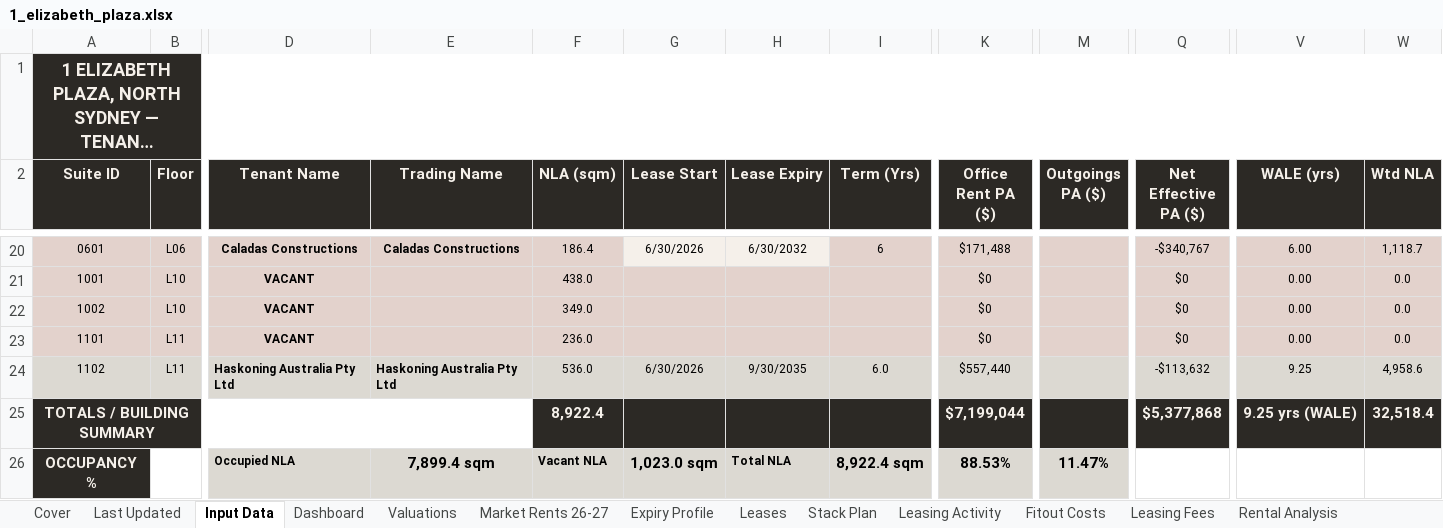
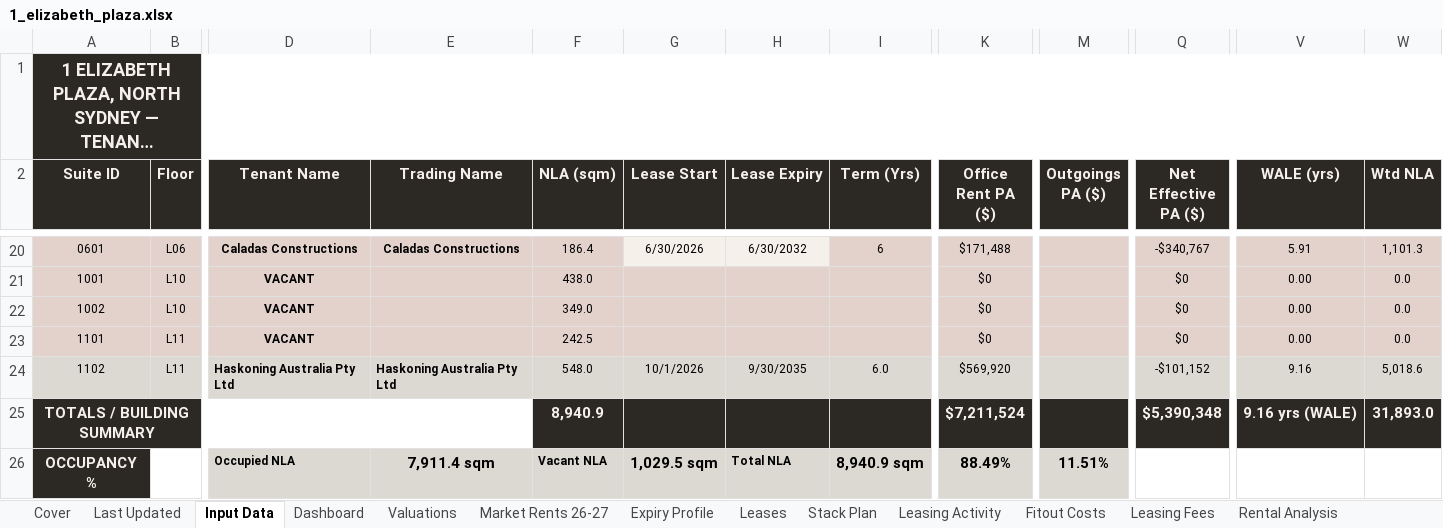
Before and after one commit to JakeG-Dakota/portfolio-dashboard-v2, an Excel workbook: public/data/1_elizabeth_plaza.xlsx, sheet Input Data, drawn as a sheet; only a part is shown, gaps mark what is left out; long unchanged cells end in …; values as stored, in another font and other column widths than the file's, no borders; the diff covers the shown part only; the diff names each change by its address in the sheet, - before the commit and + after, or states it on an @@ line.

```diff
--- a/public/data/1_elizabeth_plaza.xlsx (sheet Input Data)
+++ b/public/data/1_elizabeth_plaza.xlsx (sheet Input Data)
-V20 (WALE (yrs)): 6.00
+V20 (WALE (yrs)): 5.91
-W20 (Wtd NLA): 1,118.7
+W20 (Wtd NLA): 1,101.3
-F23 (NLA (sqm)): 236.0
+F23 (NLA (sqm)): 242.5
-F24 (NLA (sqm)): 536.0
+F24 (NLA (sqm)): 548.0
-G24 (Lease Start): 6/30/2026
+G24 (Lease Start): 10/1/2026
-K24 (Office Rent PA ($)): $557,440
+K24 (Office Rent PA ($)): $569,920
-Q24 (Net Effective PA ($)): -$113,632
+Q24 (Net Effective PA ($)): -$101,152
-V24 (WALE (yrs)): 9.25
+V24 (WALE (yrs)): 9.16
-W24 (Wtd NLA): 4,958.6
+W24 (Wtd NLA): 5,018.6
-F25 (NLA (sqm)): 8,922.4
+F25 (NLA (sqm)): 8,940.9
-K25 (Office Rent PA ($)): $7,199,044
+K25 (Office Rent PA ($)): $7,211,524
-Q25 (Net Effective PA ($)): $5,377,868
+Q25 (Net Effective PA ($)): $5,390,348
-V25 (WALE (yrs)): 9.25 yrs (WALE)
+V25 (WALE (yrs)): 9.16 yrs (WALE)
-W25 (Wtd NLA): 32,518.4
+W25 (Wtd NLA): 31,893.0
-E26 (Trading Name): 7,899.4 sqm
+E26 (Trading Name): 7,911.4 sqm
-G26 (Lease Start): 1,023.0 sqm
+G26 (Lease Start): 1,029.5 sqm
-I26 (Term (Yrs)): 8,922.4 sqm
+I26 (Term (Yrs)): 8,940.9 sqm
-K26 (Office Rent PA ($)): 88.53%
+K26 (Office Rent PA ($)): 88.49%
-M26 (Outgoings PA ($)): 11.47%
+M26 (Outgoings PA ($)): 11.51%
```
Also changed, not shown: 34 edited cells elsewhere in this sheet, sheet Leases, sheet Dashboard, sheet Stack Plan, sheet Expiry Profile, sheet Leasing Activity.
